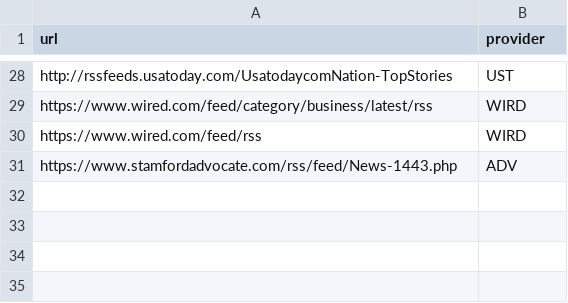
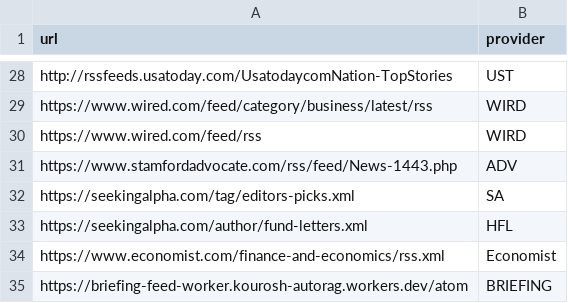
Before and after one commit to das-mechaniker/TerminalNews, a CSV file: attached_assets/rss_feeds.csv, drawn as a sheet; only a part is shown, gaps mark what is left out.

Commit message:
updating the feed

```diff
--- a/attached_assets/rss_feeds.csv
+++ b/attached_assets/rss_feeds.csv
@@ -31 +31,5 @@ https://www.wired.com/feed/rss,WIRD
 https://www.stamfordadvocate.com/rss/feed/News-1443.php,ADV
+https://seekingalpha.com/tag/editors-picks.xml,SA
+https://seekingalpha.com/author/fund-letters.xml,HFL
+https://www.economist.com/finance-and-economics/rss.xml,Economist
+https://briefing-feed-worker.kourosh-autorag.workers.dev/atom,BRIEFING
```
Also changed, not shown: 1 other file.
